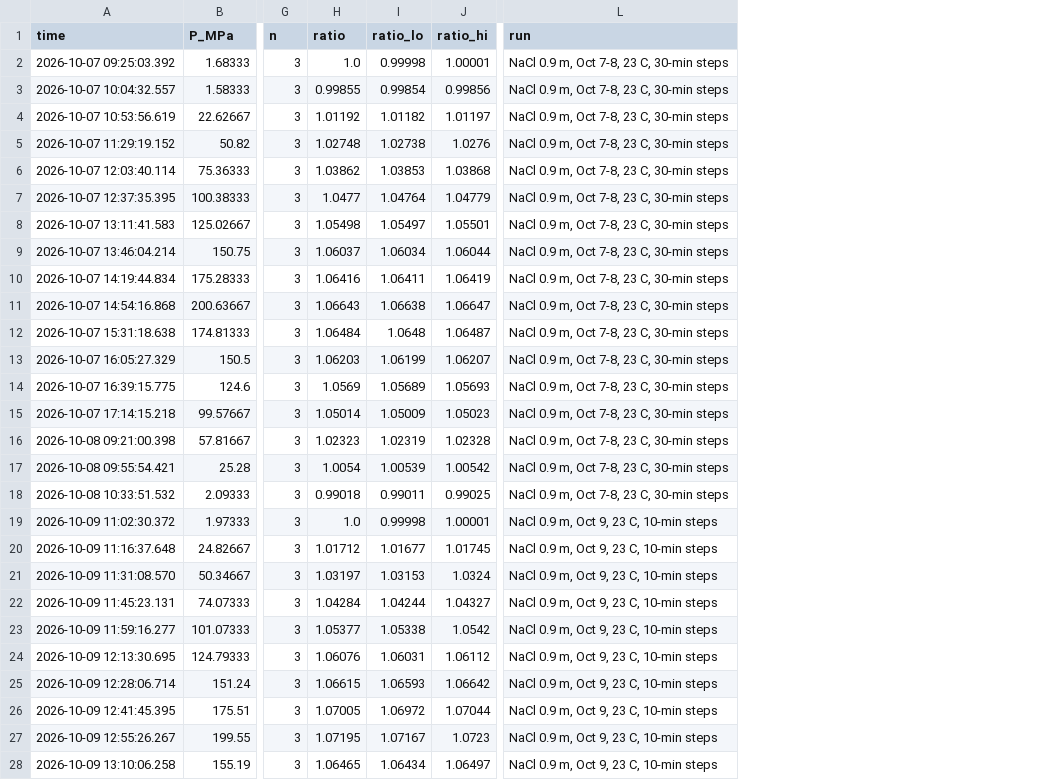
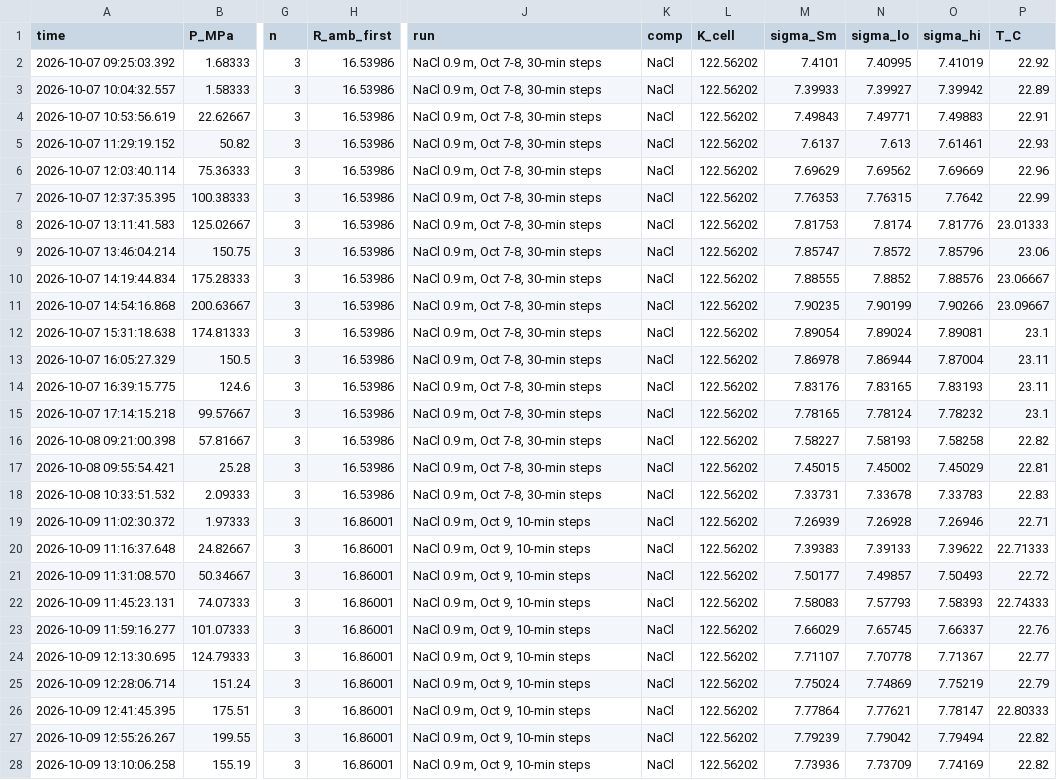
Before and after one commit to vancesteven/HiPOZ, a CSV file: cortes2026/nacl_sigma_P/sigma_P_2026_steps.csv, drawn as a sheet; only a part is shown, gaps mark what is left out; removed rows and columns are numbered as before the commit, all else as after; the diff covers the shown part only; the diff names each change by its address in the sheet, - before the commit and + after, or states it on an @@ line.

```diff
--- a/cortes2026/nacl_sigma_P/sigma_P_2026_steps.csv
+++ b/cortes2026/nacl_sigma_P/sigma_P_2026_steps.csv
-column H (ratio), rows 2-28: 1.0 | 0.99855 | 1.01192 | 1.02748 | 1.03862 | 1.0477 | 1.05498 | 1.06037 | 1.06416 | 1.06643 | 1.06484 | 1.06203 | 1.0569 | 1.05014 | 1.02323 | 1.0054 | 0.99018 | 1.0 | 1.01712 | 1.03197 | 1.04284 | 1.05377 | 1.06076 | 1.06615 | 1.07005 | 1.07195 | 1.06465
-column I (ratio_lo), rows 2-28: 0.99998 | 0.99854 | 1.01182 | 1.02738 | 1.03853 | 1.04764 | 1.05497 | 1.06034 | 1.06411 | 1.06638 | 1.0648 | 1.06199 | 1.05689 | 1.05009 | 1.02319 | 1.00539 | 0.99011 | 0.99998 | 1.01677 | 1.03153 | 1.04244 | 1.05338 | 1.06031 | 1.06593 | 1.06972 | 1.07167 | 1.06434
-column J (ratio_hi), rows 2-28: 1.00001 | 0.99856 | 1.01197 | 1.0276 | 1.03868 | 1.04779 | 1.05501 | 1.06044 | 1.06419 | 1.06647 | 1.06487 | 1.06207 | 1.05693 | 1.05023 | 1.02328 | 1.00542 | 0.99025 | 1.00001 | 1.01745 | 1.0324 | 1.04327 | 1.0542 | 1.06112 | 1.06642 | 1.07044 | 1.0723 | 1.06497
+column H (R_amb_first), rows 2-28: 16.53986 | 16.53986 | 16.53986 | 16.53986 | 16.53986 | 16.53986 | 16.53986 | 16.53986 | 16.53986 | 16.53986 | 16.53986 | 16.53986 | 16.53986 | 16.53986 | 16.53986 | 16.53986 | 16.53986 | 16.86001 | 16.86001 | 16.86001 | 16.86001 | 16.86001 | 16.86001 | 16.86001 | 16.86001 | 16.86001 | 16.86001
+column K (comp), rows 2-28: all NaCl
+column L (K_cell), rows 2-28: all 122.56202
+column M (sigma_Sm), rows 2-28: 7.4101 | 7.39933 | 7.49843 | 7.6137 | 7.69629 | 7.76353 | 7.81753 | 7.85747 | 7.88555 | 7.90235 | 7.89054 | 7.86978 | 7.83176 | 7.78165 | 7.58227 | 7.45015 | 7.33731 | 7.26939 | 7.39383 | 7.50177 | 7.58083 | 7.66029 | 7.71107 | 7.75024 | 7.77864 | 7.79239 | 7.73936
+column N (sigma_lo), rows 2-28: 7.40995 | 7.39927 | 7.49771 | 7.613 | 7.69562 | 7.76315 | 7.8174 | 7.8572 | 7.8852 | 7.90199 | 7.89024 | 7.86944 | 7.83165 | 7.78124 | 7.58193 | 7.45002 | 7.33678 | 7.26928 | 7.39133 | 7.49857 | 7.57793 | 7.65745 | 7.70778 | 7.74869 | 7.77621 | 7.79042 | 7.73709
+column O (sigma_hi), rows 2-28: 7.41019 | 7.39942 | 7.49883 | 7.61461 | 7.69669 | 7.7642 | 7.81776 | 7.85796 | 7.88576 | 7.90266 | 7.89081 | 7.87004 | 7.83193 | 7.78232 | 7.58258 | 7.45029 | 7.33783 | 7.26946 | 7.39622 | 7.50493 | 7.58393 | 7.66337 | 7.71367 | 7.75219 | 7.78147 | 7.79494 | 7.74169
+column P (T_C), rows 2-28: 22.92 | 22.89 | 22.91 | 22.93 | 22.96 | 22.99 | 23.01333 | 23.06 | 23.06667 | 23.09667 | 23.1 | 23.11 | 23.11 | 23.1 | 22.82 | 22.81 | 22.83 | 22.71 | 22.71333 | 22.72 | 22.74333 | 22.76 | 22.77 | 22.79 | 22.80333 | 22.82 | 22.82
-J2:J18 (run): NaCl 0.9 m, Oct 7-8, 23 C, 30-min steps
+J2:J18 (run): NaCl 0.9 m, Oct 7-8, 30-min steps
-J19:J28 (run): NaCl 0.9 m, Oct 9, 23 C, 10-min steps
+J19:J28 (run): NaCl 0.9 m, Oct 9, 10-min steps
```
Also changed, not shown: 51 edited cells elsewhere in this file, 8 other files.
